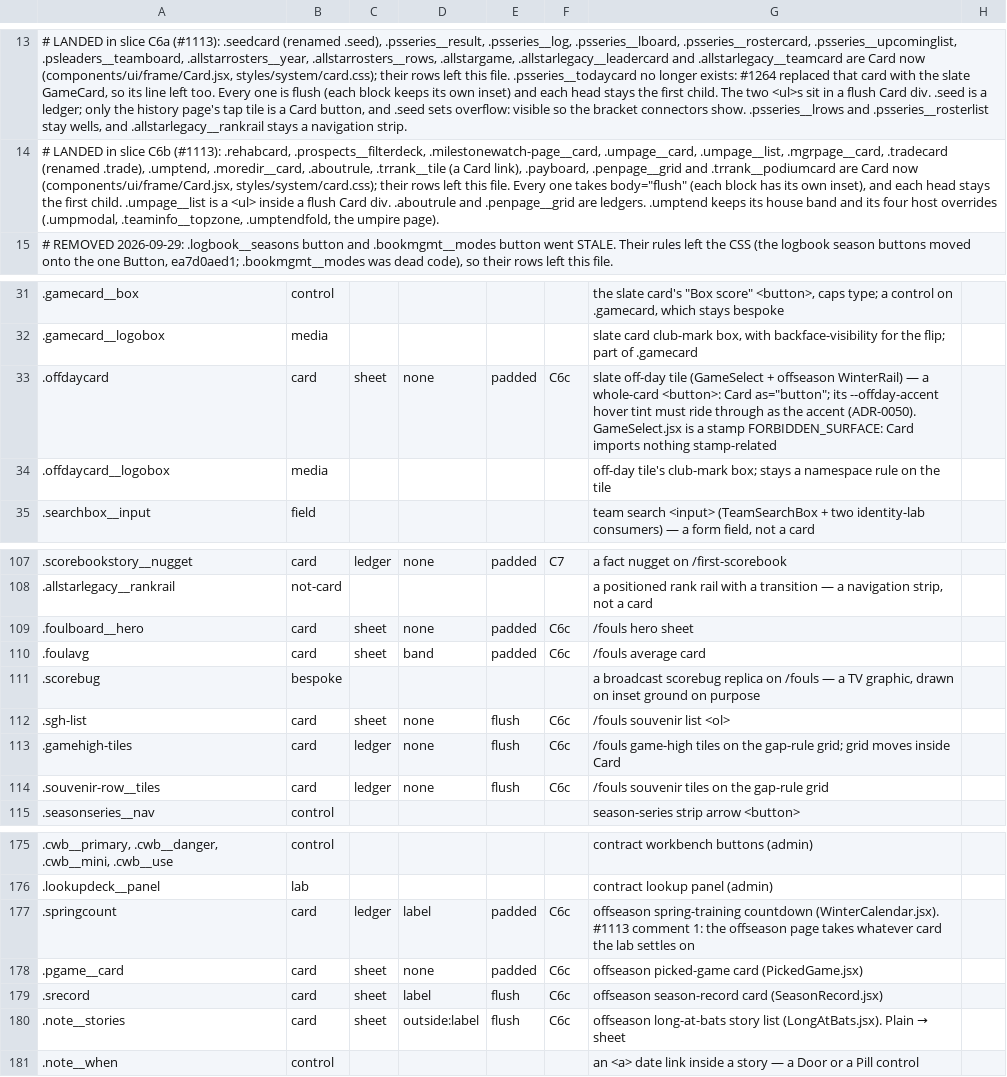
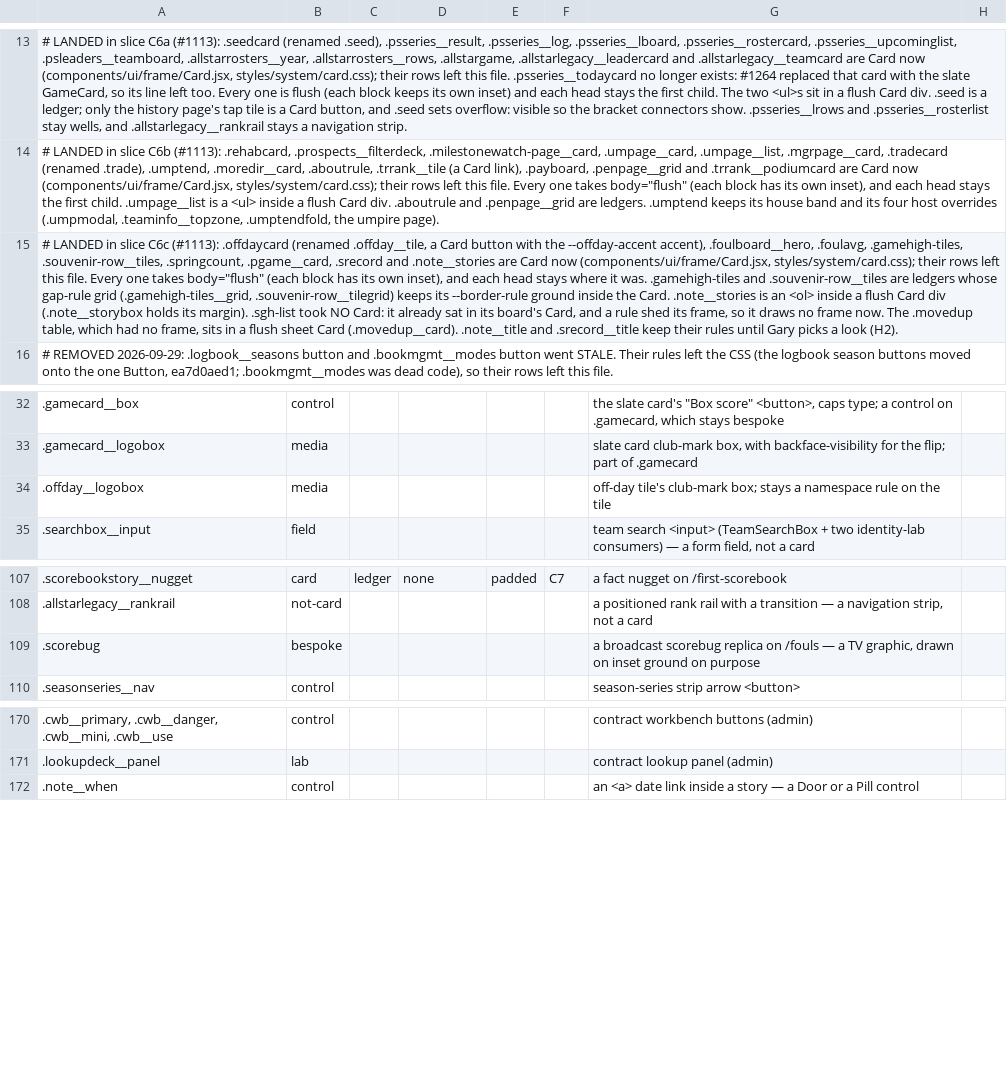
Before and after one commit to gzilavyss2025/bbsbh, a TSV file: .scratch/design-system/card-collapse/overrides.tsv, drawn as a sheet; only a part is shown, gaps mark what is left out; removed rows and columns are numbered as before the commit, all else as after; the diff names each change by its address in the sheet, - before the commit and + after, or states it on an @@ line.

```diff
--- a/.scratch/design-system/card-collapse/overrides.tsv
+++ b/.scratch/design-system/card-collapse/overrides.tsv
+row 15: # LANDED in slice C6c (#1113): .offdaycard (renamed .offday__tile, a Card button with the --offday-accent accent), .foulboard__hero, .foulavg, .gamehigh-tiles, .souvenir-row__tiles, .springcount, .pgame__card, .srecord and .note__stories are Card now (components/ui/frame/Card.jsx, styles/system/card.css); their rows left this file. Every one takes body="flush" (each block has its own inset), and each head stays where it was. .gamehigh-tiles and .souvenir-row__tiles are ledgers whose gap-rule grid (.gamehigh-tiles__grid, .souvenir-row__tilegrid) keeps its --border-rule ground inside the Card. .note__stories is an <ol> inside a flush Card div (.note__storybox holds its margin). .sgh-list took NO Card: it already sat in its board's Card, and a rule shed its frame, so it draws no frame now. The .movedup table, which had no frame, sits in a flush sheet Card (.movedup__card). .note__title and .srecord__title keep their rules until Gary picks a look (H2).
-row 33: .offdaycard | card | sheet | none | padded | C6c | slate off-day tile (GameSelect + offseason WinterRail) — a whole-card <button>: Card as="button"; its --offday-accent hover tint must ride through as the accent (ADR-0050). GameSelect.jsx is a stamp FORBIDDEN_SURFACE: Card imports nothing stamp-related
-A34: .offdaycard__logobox
+A34: .offday__logobox
-row 109: .foulboard__hero | card | sheet | none | padded | C6c | /fouls hero sheet
-row 110: .foulavg | card | sheet | band | padded | C6c | /fouls average card
-row 112: .sgh-list | card | sheet | none | flush | C6c | /fouls souvenir list <ol>
-row 113: .gamehigh-tiles | card | ledger | none | flush | C6c | /fouls game-high tiles on the gap-rule grid; grid moves inside Card
-row 114: .souvenir-row__tiles | card | ledger | none | flush | C6c | /fouls souvenir tiles on the gap-rule grid
-row 177: .springcount | card | ledger | label | padded | C6c | offseason spring-training countdown (WinterCalendar.jsx). #1113 comment 1: the offseason page takes whatever card the lab settles on
-row 178: .pgame__card | card | sheet | none | padded | C6c | offseason picked-game card (PickedGame.jsx)
-row 179: .srecord | card | sheet | label | flush | C6c | offseason season-record card (SeasonRecord.jsx)
-row 180: .note__stories | card | sheet | outside:label | flush | C6c | offseason long-at-bats story list (LongAtBats.jsx). Plain → sheet
```
Also changed, not shown: 14 other files.
